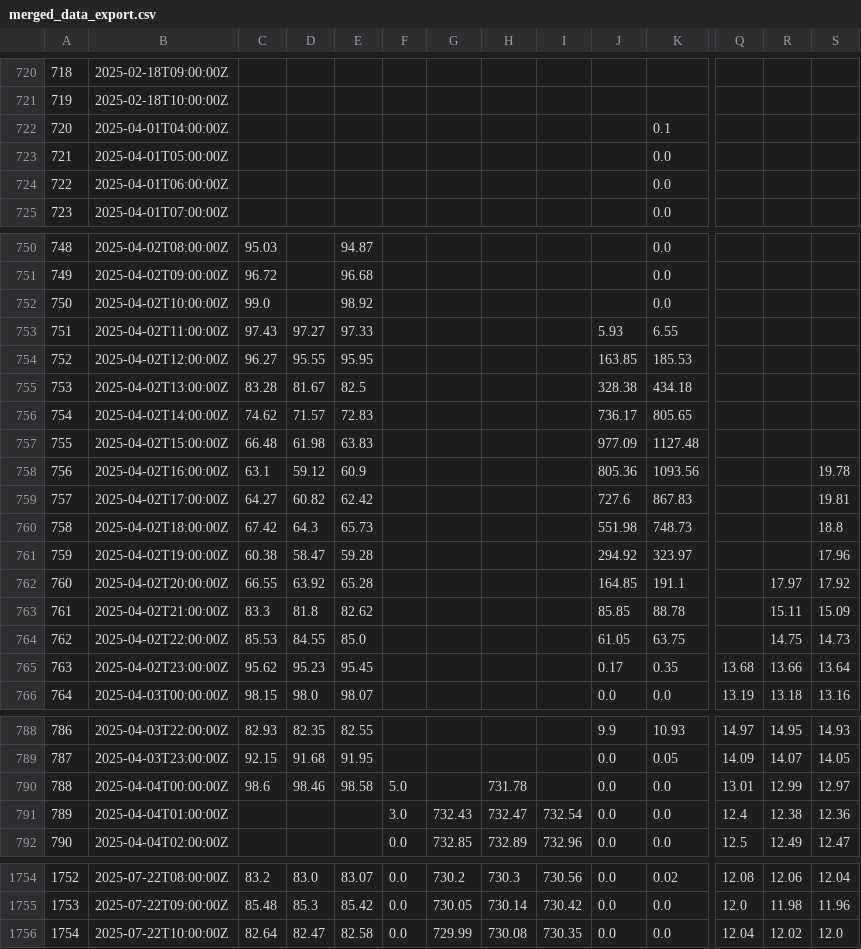
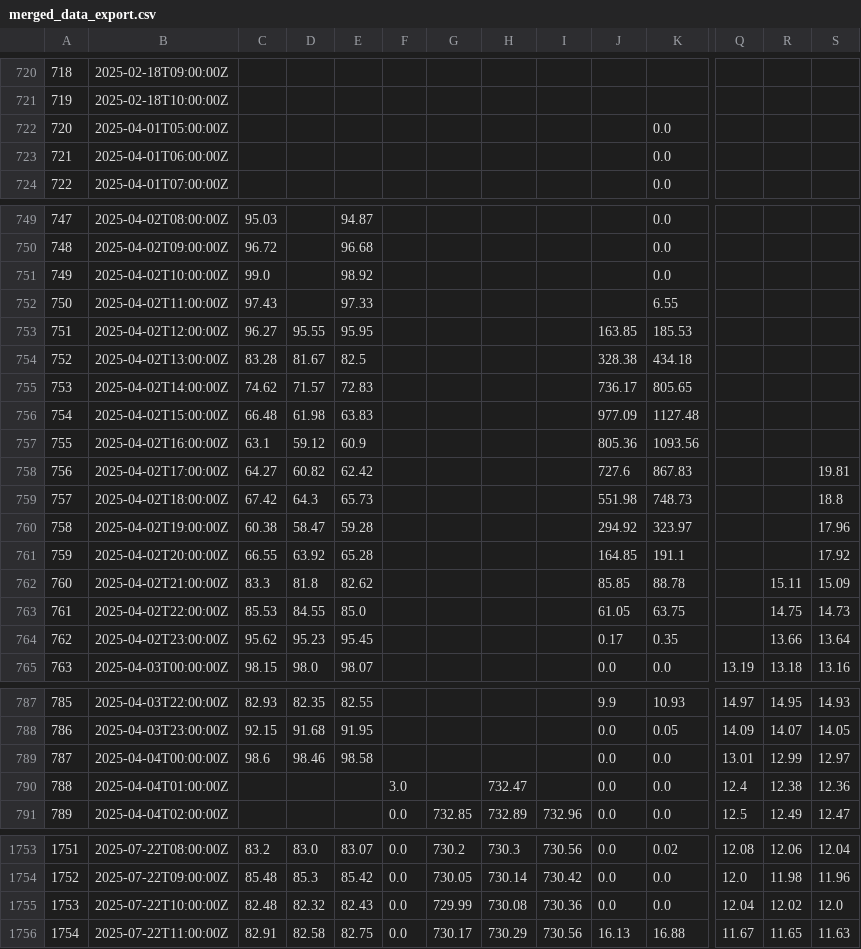
Before and after one commit to ccardenas93/weather_forecast, a CSV file: merged_data_export.csv, drawn as a sheet; only a part is shown, gaps mark what is left out; removed rows and columns are numbered as before the commit, all else as after; rows hold the shown columns only; the diff covers the shown part only; the diff names each change by its address in the sheet, - before the commit and + after, or states it on an @@ line.

```diff
--- a/merged_data_export.csv
+++ b/merged_data_export.csv
-row 722: 720 | 2025-04-01T04:00:00Z |  |  |  |  |  |  |  |  | 0.1
@@ column A renumbered between rows 722 and 1755 @@
-D752: 97.27
+D752: (empty)
-J752: 5.93
+J752: (empty)
-S757: 19.78
+S757: (empty)
-R761: 17.97
+R761: (empty)
-Q764: 13.68
+Q764: (empty)
-F789: 5.0
+F789: (empty)
-H789: 731.78
+H789: (empty)
-G790: 732.43
+G790: (empty)
-I790: 732.54
+I790: (empty)
-C1755: 82.64
+C1755: 82.48
-D1755: 82.47
+D1755: 82.32
-E1755: 82.58
+E1755: 82.43
-I1755: 730.35
+I1755: 730.36
+row 1756: 1754 | 2025-07-22T11:00:00Z | 82.91 | 82.58 | 82.75 | 0.0 | 730.17 | 730.29 | 730.56 | 16.13 | 16.88 | 11.67 | 11.65 | 11.63
```
Also changed, not shown: 6 edited cells elsewhere in this file, 1 other file.
